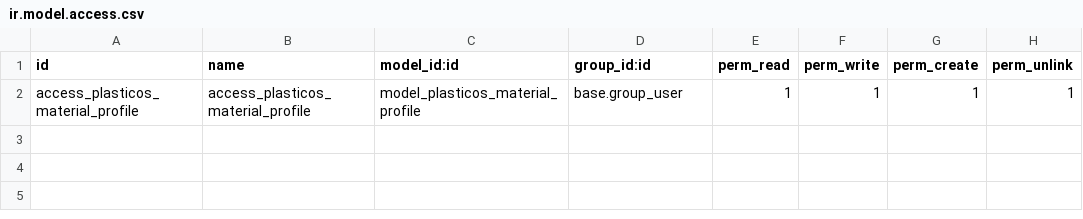
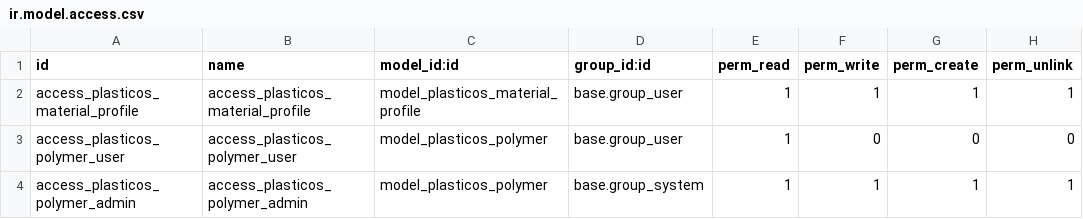
Before and after one commit to cryptoxdog/IB-Odoo_19, a CSV file: plasticos_material_profile/security/ir.model.access.csv, drawn as a sheet.

```diff
--- a/plasticos_material_profile/security/ir.model.access.csv
+++ b/plasticos_material_profile/security/ir.model.access.csv
@@ -2 +2,3 @@ id,name,model_id:id,group_id:id,perm_read,perm_write,perm_create,perm_unlink
 access_plasticos_material_profile,access_plasticos_material_profile,model_plasticos_material_profile,base.group_user,1,1,1,1
+access_plasticos_polymer_user,access_plasticos_polymer_user,model_plasticos_polymer,base.group_user,1,0,0,0
+access_plasticos_polymer_admin,access_plasticos_polymer_admin,model_plasticos_polymer,base.group_system,1,1,1,1
```
Also changed, not shown: 11 other files.
